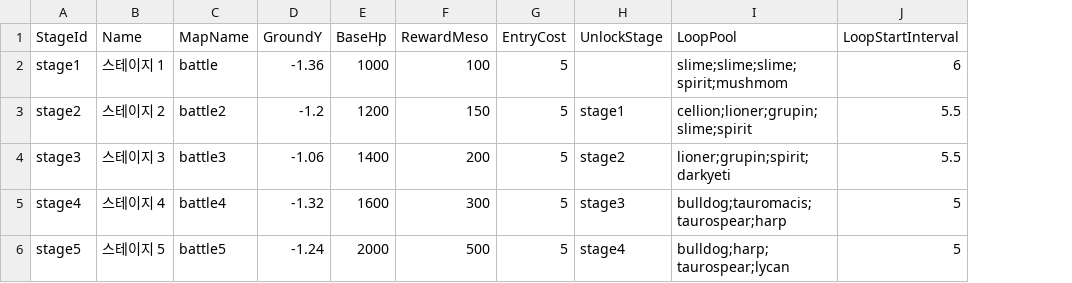
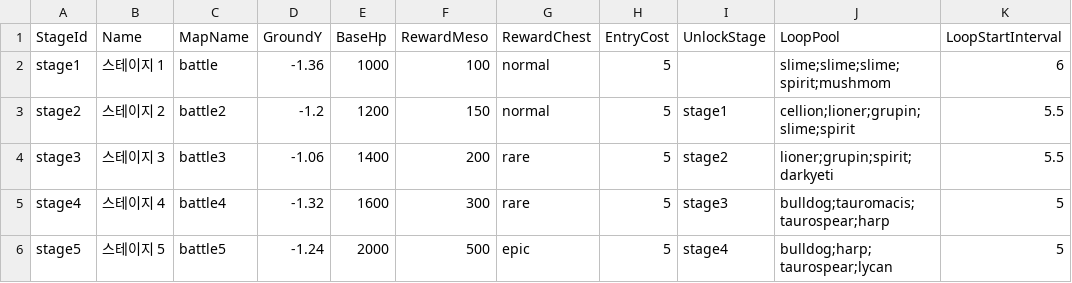
Before and after one commit to yannoo00/maple-war, a CSV file: RootDesk/MyDesk/Data/StageTable.csv, drawn as a sheet; only a part is shown; the diff names each change by its address in the sheet, - before the commit and + after, or states it on an @@ line.

```diff
--- a/RootDesk/MyDesk/Data/StageTable.csv
+++ b/RootDesk/MyDesk/Data/StageTable.csv
+column G (RewardChest), rows 2-6: normal | normal | rare | rare | epic
```
Also changed, not shown: RootDesk/MyDesk/Data/EffectTable.csv, RootDesk/MyDesk/Data/UnitLevelTable.csv, 51 other files.
